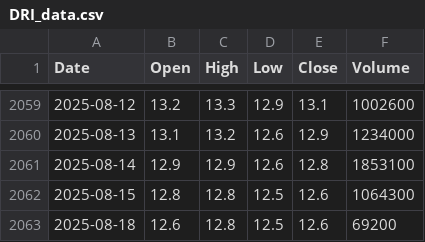
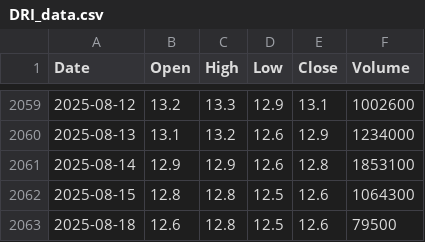
Before and after one commit to nguyenhuynhdinhtan98/AI-STOCK, a CSV file: vnstocks_data/DRI_data.csv, drawn as a sheet; only a part is shown, gaps mark what is left out.

```diff
--- a/vnstocks_data/DRI_data.csv
+++ b/vnstocks_data/DRI_data.csv
@@ -2062,2 +2062,2 @@ Date,Open,High,Low,Close,Volume
 2025-08-15,12.8,12.8,12.5,12.6,1064300
-2025-08-18,12.6,12.8,12.5,12.6,69200
+2025-08-18,12.6,12.8,12.5,12.6,79500
```
Also changed, not shown: vnstocks_data/VNINDEX_data.csv, 4 other files.
